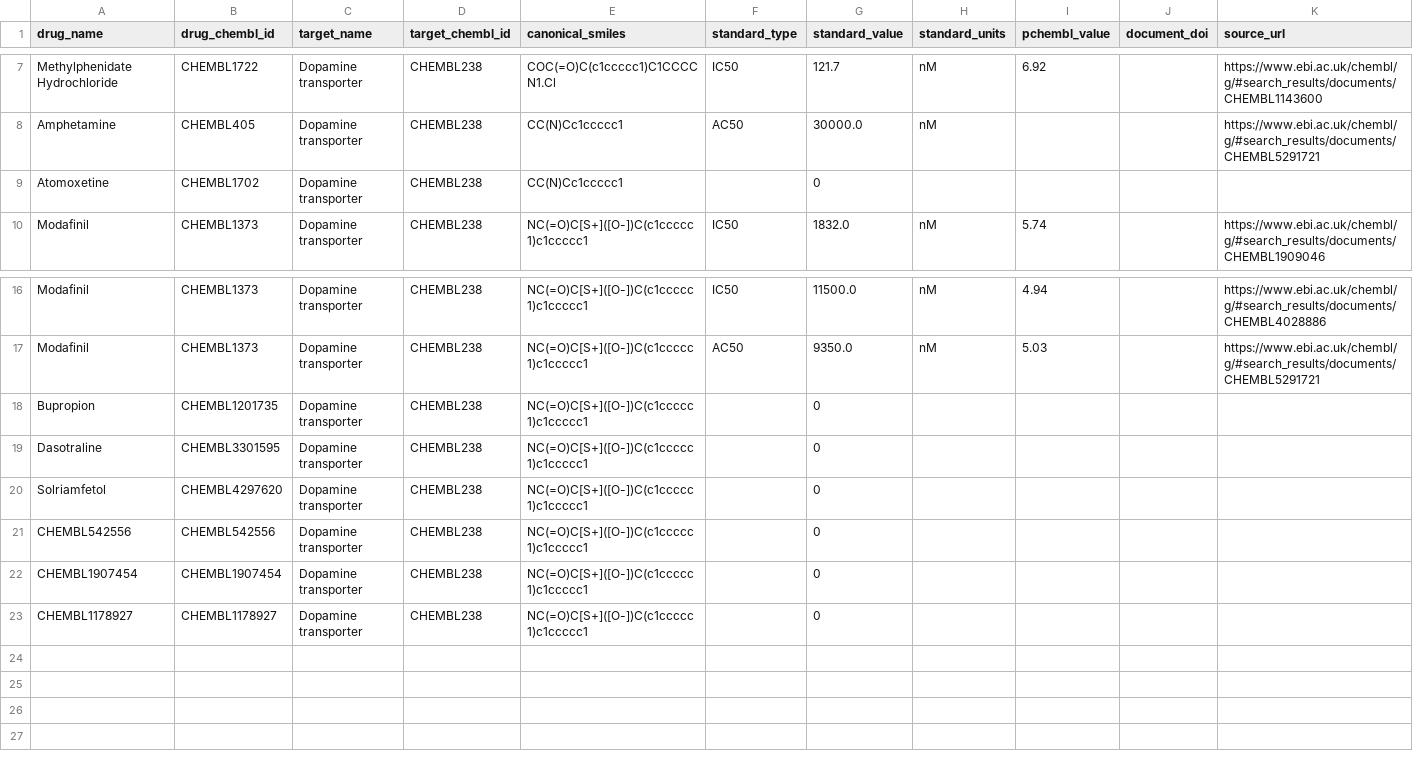
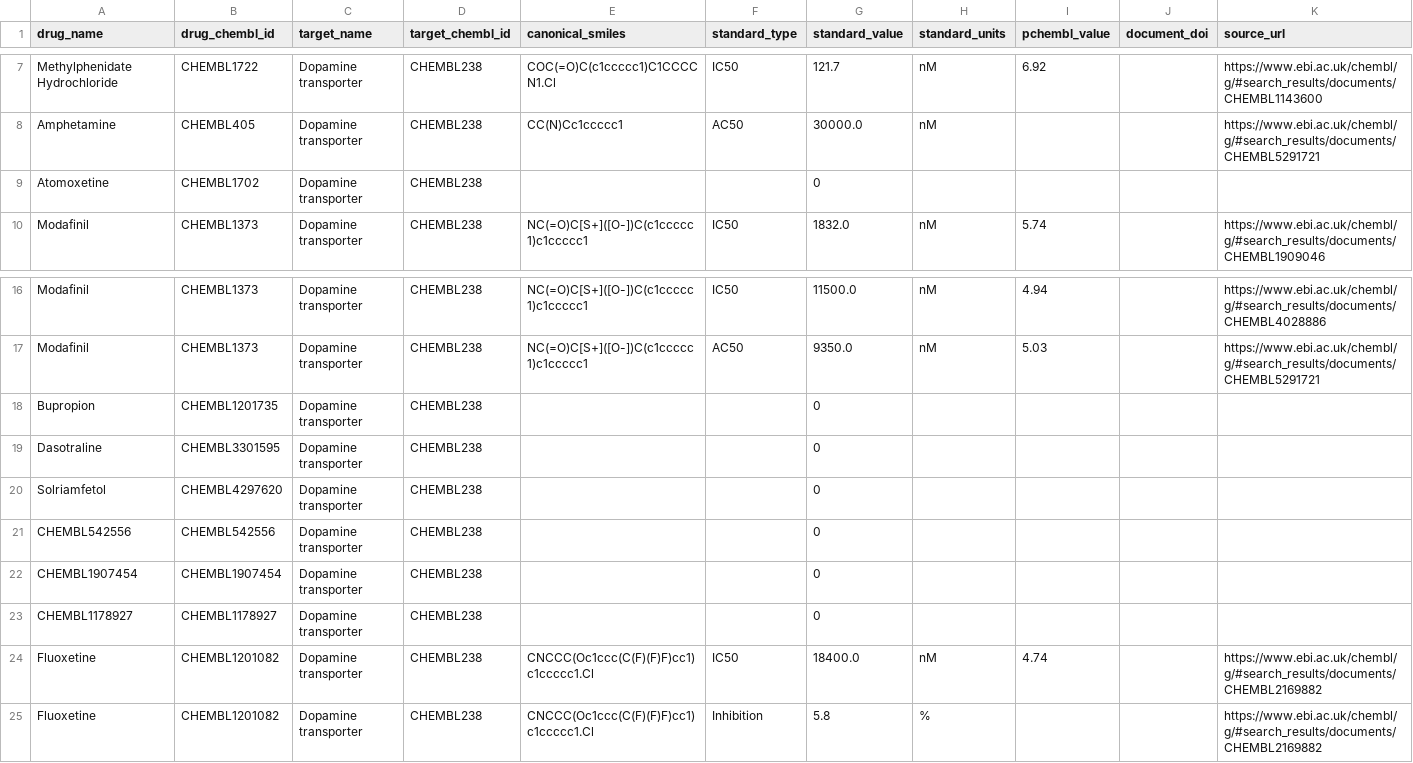
Before and after one commit to nnguyen2255/BINF5520_CAPSTONE2025, a CSV file: drug_target_interactions.csv, drawn as a sheet; only a part is shown, gaps mark what is left out.

```diff
--- a/drug_target_interactions.csv
+++ b/drug_target_interactions.csv
@@ -8,3 +8,3 @@ Methylphenidate Hydrochloride,CHEMBL1722,Dopamine transporter,CHEMBL238,COC(=O)C
 Amphetamine,CHEMBL405,Dopamine transporter,CHEMBL238,CC(N)Cc1ccccc1,AC50,30000.0,nM,,,https://www.ebi.ac.uk/chembl/g/#search_results/documents/CHEMBL5291721
-Atomoxetine,CHEMBL1702,Dopamine transporter,CHEMBL238,CC(N)Cc1ccccc1,,0,,,,
+Atomoxetine,CHEMBL1702,Dopamine transporter,CHEMBL238,,,0,,,,
 Modafinil,CHEMBL1373,Dopamine transporter,CHEMBL238,NC(=O)C[S+]([O-])C(c1ccccc1)c1ccccc1,IC50,1832.0,nM,5.74,,https://www.ebi.ac.uk/chembl/g/#search_results/documents/CHEMBL1909046
@@ -17,7 +17,9 @@ Modafinil,CHEMBL1373,Dopamine transporter,CHEMBL238,NC(=O)C[S+]([O-])C(c1ccccc1)
 Modafinil,CHEMBL1373,Dopamine transporter,CHEMBL238,NC(=O)C[S+]([O-])C(c1ccccc1)c1ccccc1,AC50,9350.0,nM,5.03,,https://www.ebi.ac.uk/chembl/g/#search_results/documents/CHEMBL5291721
-Bupropion,CHEMBL1201735,Dopamine transporter,CHEMBL238,NC(=O)C[S+]([O-])C(c1ccccc1)c1ccccc1,,0,,,,
-Dasotraline,CHEMBL3301595,Dopamine transporter,CHEMBL238,NC(=O)C[S+]([O-])C(c1ccccc1)c1ccccc1,,0,,,,
-Solriamfetol,CHEMBL4297620,Dopamine transporter,CHEMBL238,NC(=O)C[S+]([O-])C(c1ccccc1)c1ccccc1,,0,,,,
-CHEMBL542556,CHEMBL542556,Dopamine transporter,CHEMBL238,NC(=O)C[S+]([O-])C(c1ccccc1)c1ccccc1,,0,,,,
-CHEMBL1907454,CHEMBL1907454,Dopamine transporter,CHEMBL238,NC(=O)C[S+]([O-])C(c1ccccc1)c1ccccc1,,0,,,,
-CHEMBL1178927,CHEMBL1178927,Dopamine transporter,CHEMBL238,NC(=O)C[S+]([O-])C(c1ccccc1)c1ccccc1,,0,,,,
+Bupropion,CHEMBL1201735,Dopamine transporter,CHEMBL238,,,0,,,,
+Dasotraline,CHEMBL3301595,Dopamine transporter,CHEMBL238,,,0,,,,
+Solriamfetol,CHEMBL4297620,Dopamine transporter,CHEMBL238,,,0,,,,
+CHEMBL542556,CHEMBL542556,Dopamine transporter,CHEMBL238,,,0,,,,
+CHEMBL1907454,CHEMBL1907454,Dopamine transporter,CHEMBL238,,,0,,,,
+CHEMBL1178927,CHEMBL1178927,Dopamine transporter,CHEMBL238,,,0,,,,
+Fluoxetine,CHEMBL1201082,Dopamine transporter,CHEMBL238,CNCCC(Oc1ccc(C(F)(F)F)cc1)c1ccccc1.Cl,IC50,18400.0,nM,4.74,,https://www.ebi.ac.uk/chembl/g/#search_results/documents/CHEMBL2169882
+Fluoxetine,CHEMBL1201082,Dopamine transporter,CHEMBL238,CNCCC(Oc1ccc(C(F)(F)F)cc1)c1ccccc1.Cl,Inhibition,5.8,%,,,https://www.ebi.ac.uk/chembl/g/#search_results/documents/CHEMBL2169882
```
Also changed, not shown: drug.csv, pairwise_drug_similarity.csv, 3 other files.
